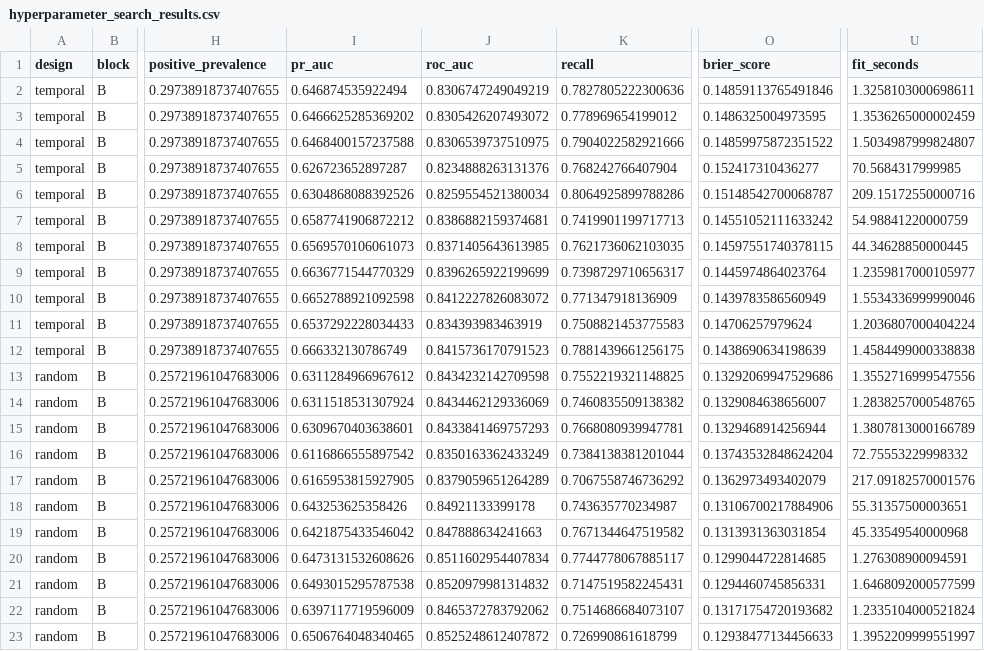
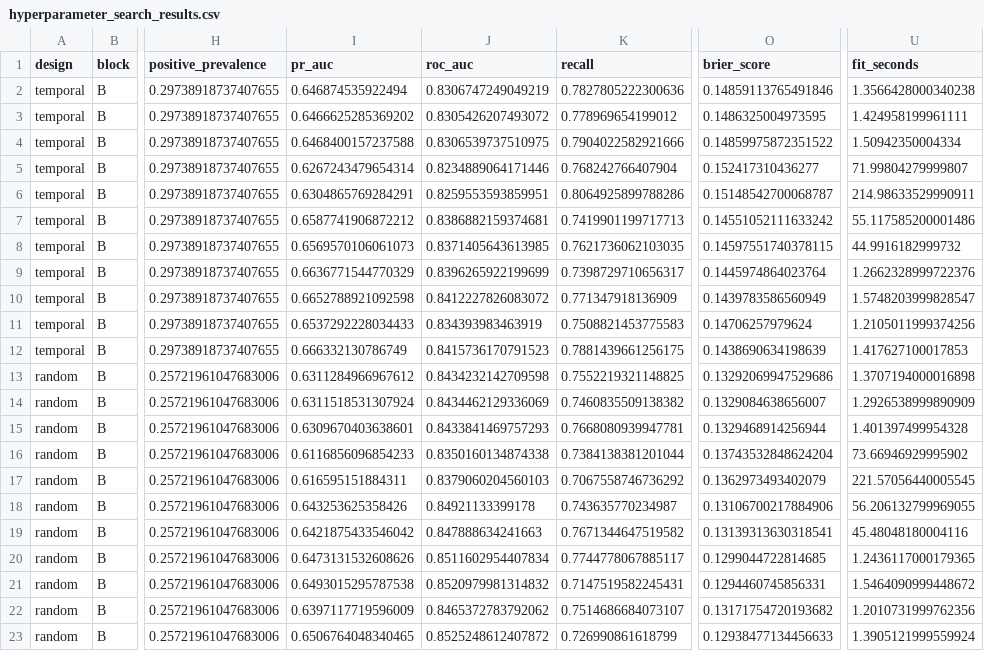
Before and after one commit to jiabin2001/england-non-domestic-fire-ml, a CSV file: outputs/tables/hyperparameter_search_results.csv, drawn as a sheet; only a part is shown, gaps mark what is left out; the diff names each change by its address in the sheet, - before the commit and + after, or states it on an @@ line.

```diff
--- a/outputs/tables/hyperparameter_search_results.csv
+++ b/outputs/tables/hyperparameter_search_results.csv
-U2 (fit_seconds): 1.3258103000698611
+U2 (fit_seconds): 1.3566428000340238
-U3 (fit_seconds): 1.3536265000002459
+U3 (fit_seconds): 1.424958199961111
-U4 (fit_seconds): 1.5034987999824807
+U4 (fit_seconds): 1.50942350004334
-I5 (pr_auc): 0.626723652897287
+I5 (pr_auc): 0.6267243479654314
-J5 (roc_auc): 0.8234888263131376
+J5 (roc_auc): 0.8234889064171446
-U5 (fit_seconds): 70.5684317999985
+U5 (fit_seconds): 71.99804279999807
-I6 (pr_auc): 0.6304868088392526
+I6 (pr_auc): 0.6304865769284291
-J6 (roc_auc): 0.8259554521380034
+J6 (roc_auc): 0.8259553593859951
-U6 (fit_seconds): 209.15172550000716
+U6 (fit_seconds): 214.98633529990911
-U7 (fit_seconds): 54.98841220000759
+U7 (fit_seconds): 55.117585200001486
-U8 (fit_seconds): 44.34628850000445
+U8 (fit_seconds): 44.9916182999732
-U9 (fit_seconds): 1.2359817000105977
+U9 (fit_seconds): 1.2662328999722376
-U10 (fit_seconds): 1.5534336999990046
+U10 (fit_seconds): 1.5748203999828547
-U11 (fit_seconds): 1.2036807000404224
+U11 (fit_seconds): 1.2105011999374256
-U12 (fit_seconds): 1.4584499000338838
+U12 (fit_seconds): 1.417627100017853
-U13 (fit_seconds): 1.3552716999547556
+U13 (fit_seconds): 1.3707194000016898
-U14 (fit_seconds): 1.2838257000548765
+U14 (fit_seconds): 1.2926538999890909
-U15 (fit_seconds): 1.3807813000166789
+U15 (fit_seconds): 1.401397499954328
-I16 (pr_auc): 0.6116866555897542
+I16 (pr_auc): 0.6116856096854233
-J16 (roc_auc): 0.8350163362433249
+J16 (roc_auc): 0.8350160134874338
-U16 (fit_seconds): 72.75553229998332
+U16 (fit_seconds): 73.66946929995902
-I17 (pr_auc): 0.6165953815927905
+I17 (pr_auc): 0.616595151884311
-J17 (roc_auc): 0.8379059651264289
+J17 (roc_auc): 0.8379060204560103
-U17 (fit_seconds): 217.09182570001576
+U17 (fit_seconds): 221.57056440005545
-U18 (fit_seconds): 55.31357500003651
+U18 (fit_seconds): 56.206132799969055
-O19 (brier_score): 0.1313931363031854
+O19 (brier_score): 0.13139313630318541
-U19 (fit_seconds): 45.33549540000968
+U19 (fit_seconds): 45.48048180004116
-U20 (fit_seconds): 1.276308900094591
+U20 (fit_seconds): 1.2436117000179365
-U21 (fit_seconds): 1.6468092000577599
+U21 (fit_seconds): 1.5464090999448672
-U22 (fit_seconds): 1.2335104000521824
+U22 (fit_seconds): 1.2010731999762356
-U23 (fit_seconds): 1.3952209999551997
+U23 (fit_seconds): 1.3905121999559924
```
Also changed, not shown: outputs/tables/baseline_validation_performance.csv, outputs/tables/block_comparison.csv, 33 other files.
